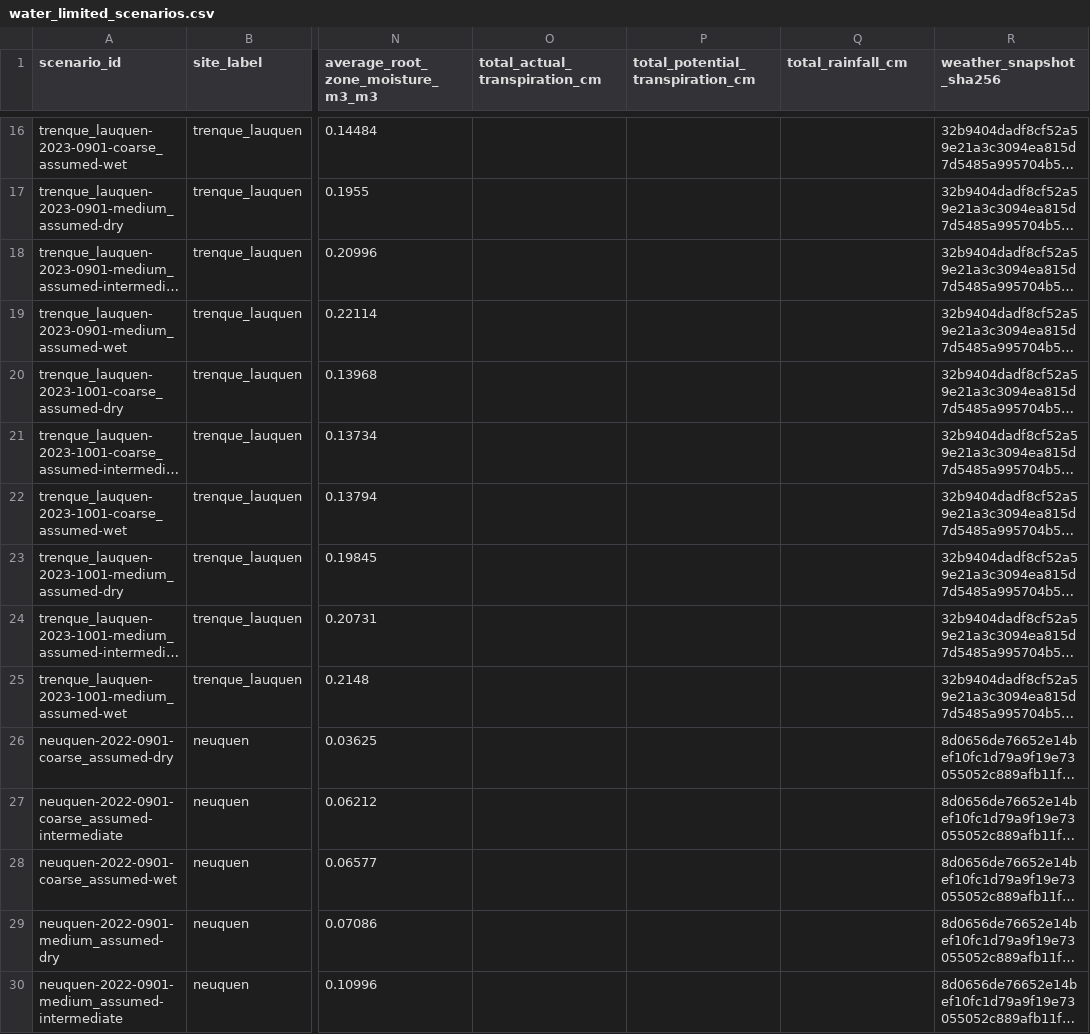
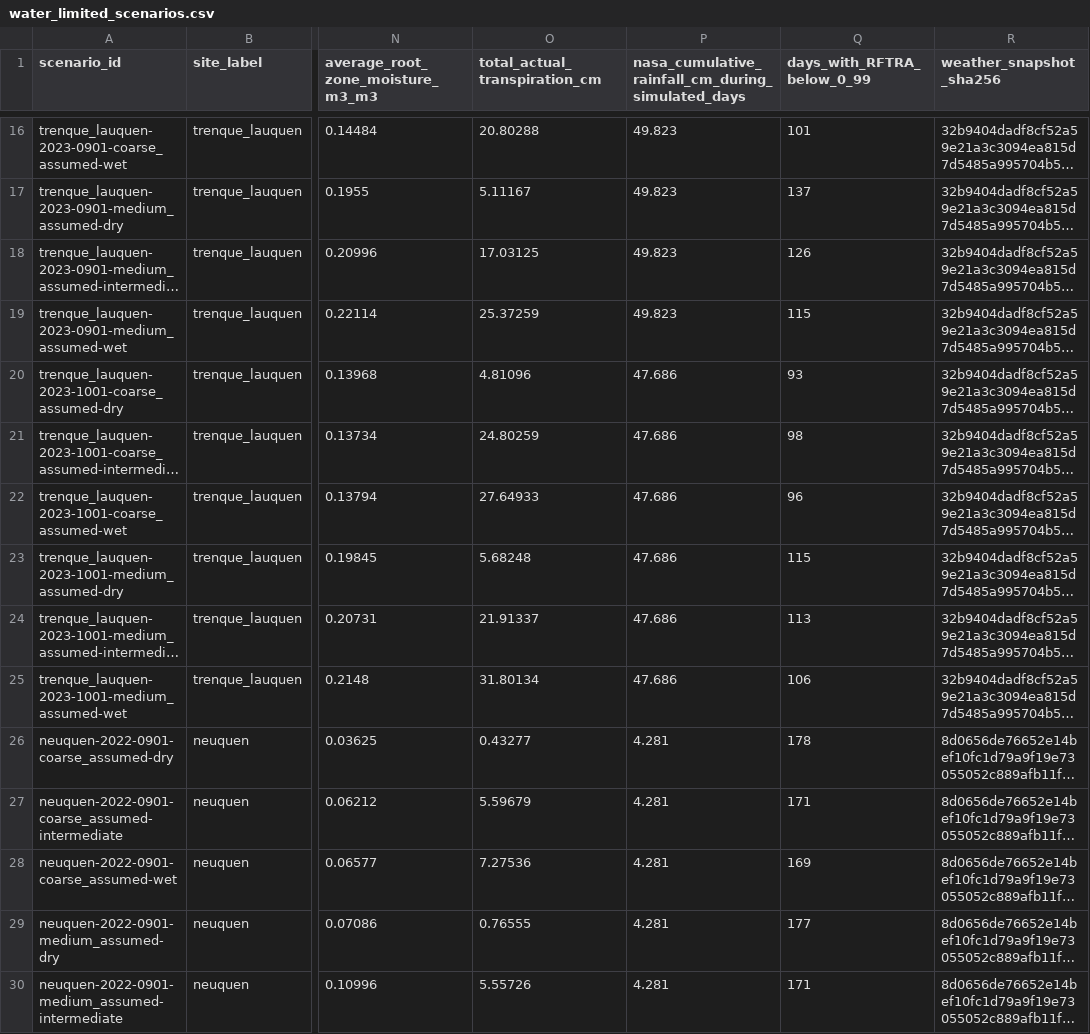
Before and after one commit to barbasmarcosi/OpenPotato, a CSV file: datasets/wofost_potato_m1_17/water_limited_scenarios.csv, drawn as a sheet; only a part is shown, gaps mark what is left out; long unchanged cells end in …; the diff covers the shown part only; the diff names each change by its address in the sheet, - before the commit and + after, or states it on an @@ line.

```diff
--- a/datasets/wofost_potato_m1_17/water_limited_scenarios.csv
+++ b/datasets/wofost_potato_m1_17/water_limited_scenarios.csv
-P1: total_potential_transpiration_cm
+P1: nasa_cumulative_rainfall_cm_during_simulated_days
-Q1: total_rainfall_cm
+Q1: days_with_RFTRA_below_0_99
-O16 (total_actual_transpiration_cm): (empty)
+O16 (total_actual_transpiration_cm): 20.80288
-P16:P19: (empty)
+P16:P19: 49.823
-Q16 (days_with_RFTRA_below_0_99): (empty)
+Q16 (days_with_RFTRA_below_0_99): 101
-O17 (total_actual_transpiration_cm): (empty)
+O17 (total_actual_transpiration_cm): 5.11167
-Q17 (days_with_RFTRA_below_0_99): (empty)
+Q17 (days_with_RFTRA_below_0_99): 137
-O18 (total_actual_transpiration_cm): (empty)
+O18 (total_actual_transpiration_cm): 17.03125
-Q18 (days_with_RFTRA_below_0_99): (empty)
+Q18 (days_with_RFTRA_below_0_99): 126
-O19 (total_actual_transpiration_cm): (empty)
+O19 (total_actual_transpiration_cm): 25.37259
-Q19 (days_with_RFTRA_below_0_99): (empty)
+Q19 (days_with_RFTRA_below_0_99): 115
-O20 (total_actual_transpiration_cm): (empty)
+O20 (total_actual_transpiration_cm): 4.81096
-P20:P25: (empty)
+P20:P25: 47.686
-Q20 (days_with_RFTRA_below_0_99): (empty)
+Q20 (days_with_RFTRA_below_0_99): 93
-O21 (total_actual_transpiration_cm): (empty)
+O21 (total_actual_transpiration_cm): 24.80259
-Q21 (days_with_RFTRA_below_0_99): (empty)
+Q21 (days_with_RFTRA_below_0_99): 98
-O22 (total_actual_transpiration_cm): (empty)
+O22 (total_actual_transpiration_cm): 27.64933
-Q22 (days_with_RFTRA_below_0_99): (empty)
+Q22 (days_with_RFTRA_below_0_99): 96
-O23 (total_actual_transpiration_cm): (empty)
+O23 (total_actual_transpiration_cm): 5.68248
-Q23 (days_with_RFTRA_below_0_99): (empty)
+Q23 (days_with_RFTRA_below_0_99): 115
-O24 (total_actual_transpiration_cm): (empty)
+O24 (total_actual_transpiration_cm): 21.91337
-Q24 (days_with_RFTRA_below_0_99): (empty)
+Q24 (days_with_RFTRA_below_0_99): 113
-O25 (total_actual_transpiration_cm): (empty)
+O25 (total_actual_transpiration_cm): 31.80134
-Q25 (days_with_RFTRA_below_0_99): (empty)
+Q25 (days_with_RFTRA_below_0_99): 106
-O26 (total_actual_transpiration_cm): (empty)
+O26 (total_actual_transpiration_cm): 0.43277
-P26:P30: (empty)
+P26:P30: 4.281
-Q26 (days_with_RFTRA_below_0_99): (empty)
+Q26 (days_with_RFTRA_below_0_99): 178
-O27 (total_actual_transpiration_cm): (empty)
+O27 (total_actual_transpiration_cm): 5.59679
-Q27 (days_with_RFTRA_below_0_99): (empty)
+Q27 (days_with_RFTRA_below_0_99): 171
-O28 (total_actual_transpiration_cm): (empty)
+O28 (total_actual_transpiration_cm): 7.27536
-Q28 (days_with_RFTRA_below_0_99): (empty)
+Q28 (days_with_RFTRA_below_0_99): 169
-O29 (total_actual_transpiration_cm): (empty)
+O29 (total_actual_transpiration_cm): 0.76555
-Q29 (days_with_RFTRA_below_0_99): (empty)
+Q29 (days_with_RFTRA_below_0_99): 177
-O30 (total_actual_transpiration_cm): (empty)
+O30 (total_actual_transpiration_cm): 5.55726
-Q30 (days_with_RFTRA_below_0_99): (empty)
+Q30 (days_with_RFTRA_below_0_99): 171
```
Also changed, not shown: 99 edited cells elsewhere in this file, 2 other files.
